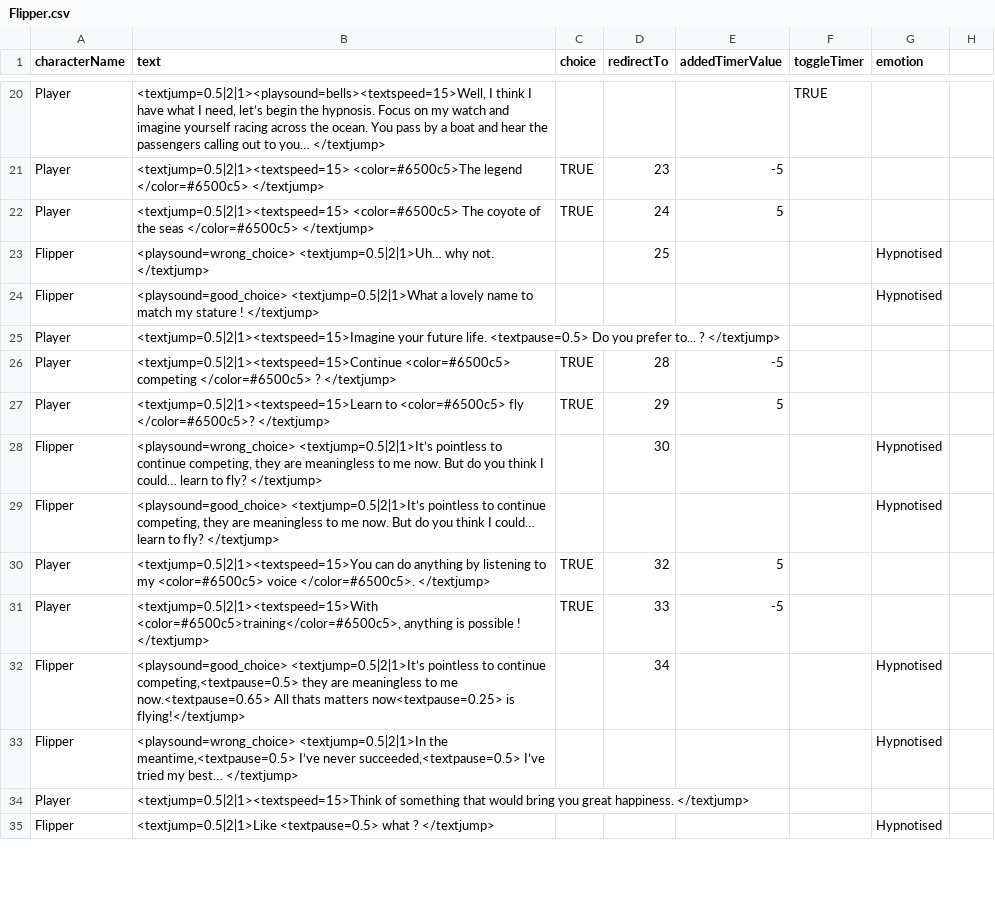
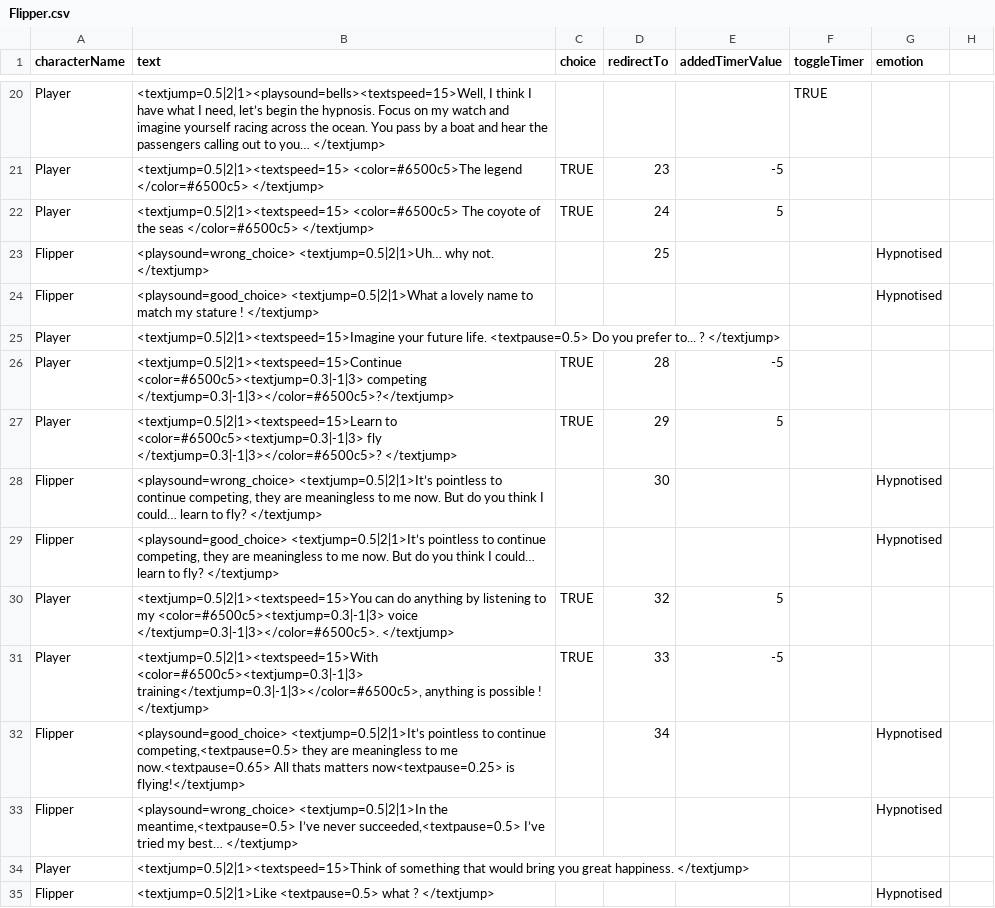
Before and after one commit to Selsanat/Project-ALT_CTRL-Lima, a CSV file: Project-ALT_CTRL-Lima/Assets/Sprites/Characters/Flipper/Flipper.csv, drawn as a sheet; only a part is shown, gaps mark what is left out; the diff covers the shown part only.

```diff
--- a/Project-ALT_CTRL-Lima/Assets/Sprites/Characters/Flipper/Flipper.csv
+++ b/Project-ALT_CTRL-Lima/Assets/Sprites/Characters/Flipper/Flipper.csv
@@ -25,8 +25,8 @@ Flipper,<playsound=good_choice> <textjump=0.5|2|1>What a lovely name to match my
 Player,<textjump=0.5|2|1><textspeed=15>Imagine your future life. <textpause=0.5> Do you prefer to... ? </textjump> ,,,,,,,
-Player,<textjump=0.5|2|1><textspeed=15>Continue <color=#6500c5> competing </color=#6500c5> ? </textjump> ,TRUE,28,-5,,,,
-Player,<textjump=0.5|2|1><textspeed=15>Learn to <color=#6500c5> fly </color=#6500c5>? </textjump> ,TRUE,29,5,,,,
+Player,<textjump=0.5|2|1><textspeed=15>Continue <color=#6500c5><textjump=0.3|-1|3> competing </textjump=0.3|-1|3></color=#6500c5>?</textjump> ,TRUE,28,-5,,,,
+Player,<textjump=0.5|2|1><textspeed=15>Learn to <color=#6500c5><textjump=0.3|-1|3> fly </textjump=0.3|-1|3></color=#6500c5>? </textjump> ,TRUE,29,5,,,,
 Flipper,"<playsound=wrong_choice> <textjump=0.5|2|1>It’s pointless to continue competing, they are meaningless to me now. But do you think I could… learn to fly? </textjump> ",,30,,,Hypnotised,,
 Flipper,"<playsound=good_choice> <textjump=0.5|2|1>It’s pointless to continue competing, they are meaningless to me now. But do you think I could… learn to fly? </textjump> ",,,,,Hypnotised,,
-Player,<textjump=0.5|2|1><textspeed=15>You can do anything by listening to my <color=#6500c5> voice </color=#6500c5>. </textjump> ,TRUE,32,5,,,,
-Player,"<textjump=0.5|2|1><textspeed=15>With <color=#6500c5>training</color=#6500c5>, anything is possible ! </textjump> ",TRUE,33,-5,,,,
+Player,<textjump=0.5|2|1><textspeed=15>You can do anything by listening to my <color=#6500c5><textjump=0.3|-1|3> voice </textjump=0.3|-1|3></color=#6500c5>. </textjump> ,TRUE,32,5,,,,
+Player,"<textjump=0.5|2|1><textspeed=15>With <color=#6500c5><textjump=0.3|-1|3> training</textjump=0.3|-1|3></color=#6500c5>, anything is possible ! </textjump> ",TRUE,33,-5,,,,
 Flipper,"<playsound=good_choice> <textjump=0.5|2|1>It’s pointless to continue competing,<textpause=0.5> they are meaningless to me now.<textpause=0.65>  All thats matters now<textpause=0.25>  is flying!</textjump> ",,34,,,Hypnotised,,
```
Also changed, not shown: 3 edited cells elsewhere in this file, Project-ALT_CTRL-Lima/Assets/Sprites/Characters/Calvares/Calvares.csv, 5 other files.
